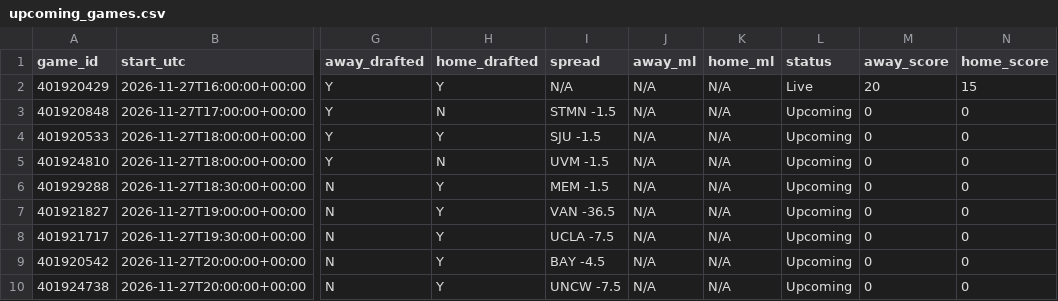
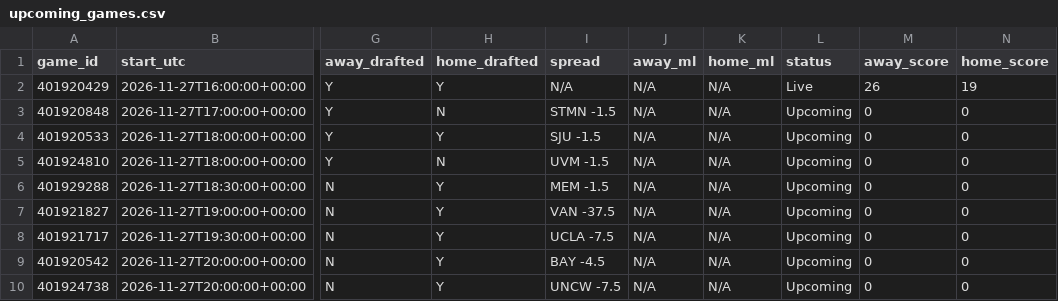
Before and after one commit to tmassa1/cbb-draft-league, a CSV file: data/upcoming_games.csv, drawn as a sheet; only a part is shown, gaps mark what is left out; the diff names each change by its address in the sheet, - before the commit and + after, or states it on an @@ line.

```diff
--- a/data/upcoming_games.csv
+++ b/data/upcoming_games.csv
-M2 (away_score): 20
+M2 (away_score): 26
-N2 (home_score): 15
+N2 (home_score): 19
-I7 (spread): VAN -36.5
+I7 (spread): VAN -37.5
```
